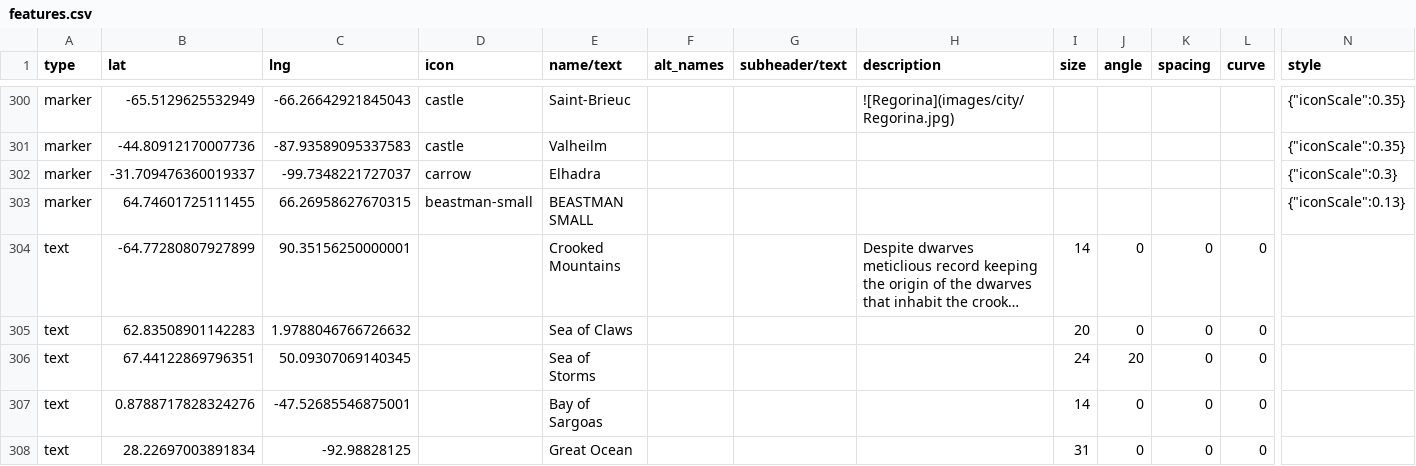
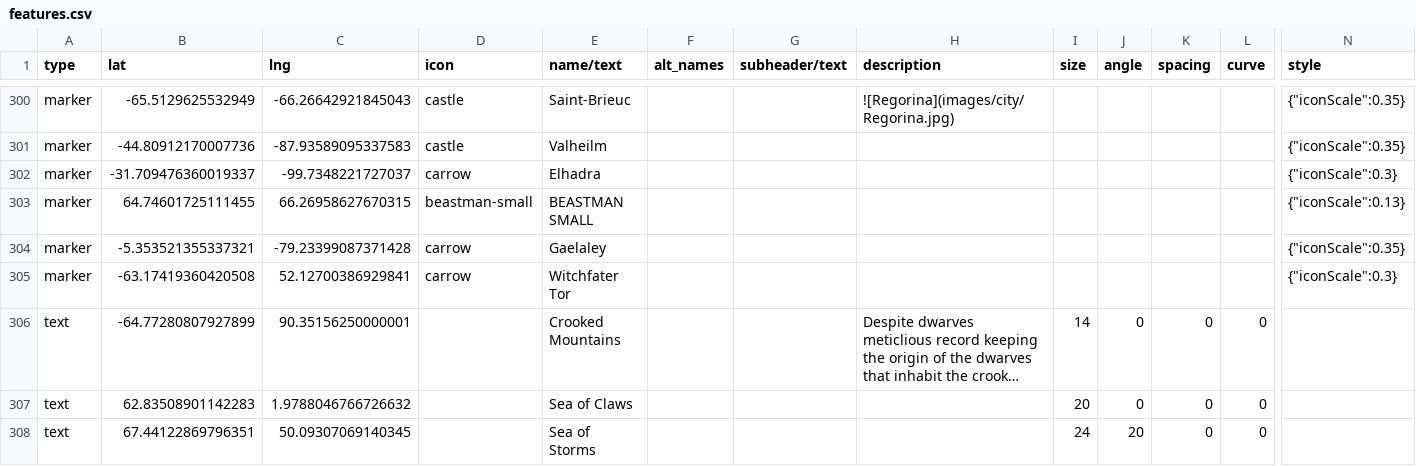
Before and after one commit to nativenewengland/solid-pancake, a CSV file: data/features.csv, drawn as a sheet; only a part is shown, gaps mark what is left out; the shorter side is filled out with more unchanged rows; long unchanged cells end in …; rows hold the shown columns only; the diff names each change by its address in the sheet, - before the commit and + after, or states it on an @@ line.

```diff
--- a/data/features.csv
+++ b/data/features.csv
+row 304: marker | -5.353521355337321 | -79.23399087371428 | carrow | Gaelaley |  |  |  |  |  |  |  | {"iconScale":0.35}
+row 305: marker | -63.17419360420508 | 52.12700386929841 | carrow | Witchfater Tor |  |  |  |  |  |  |  | {"iconScale":0.3}
```
Also changed, not shown: 4 other files.
